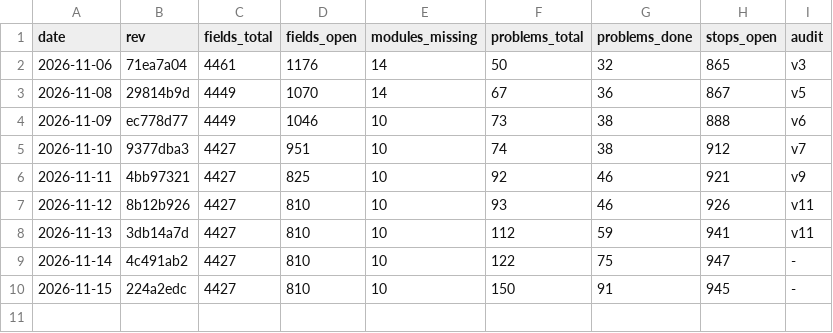
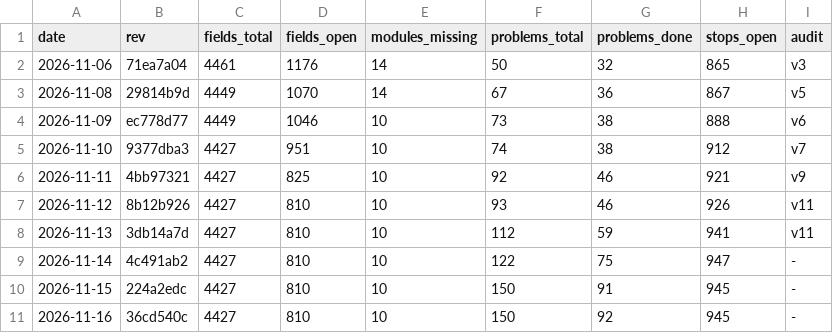
Before and after one commit to Bolebey/openbfme-godot, a TSV file: docs/ennorath/PROGRESS.tsv, drawn as a sheet; the diff names each change by its address in the sheet, - before the commit and + after, or states it on an @@ line.

```diff
--- a/docs/ennorath/PROGRESS.tsv
+++ b/docs/ennorath/PROGRESS.tsv
+row 11: 2026-11-16 | 36cd540c | 4427 | 810 | 10 | 150 | 92 | 945 | -
```
